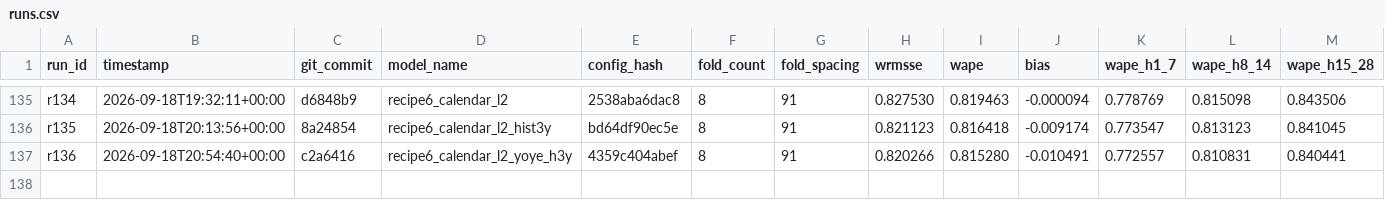
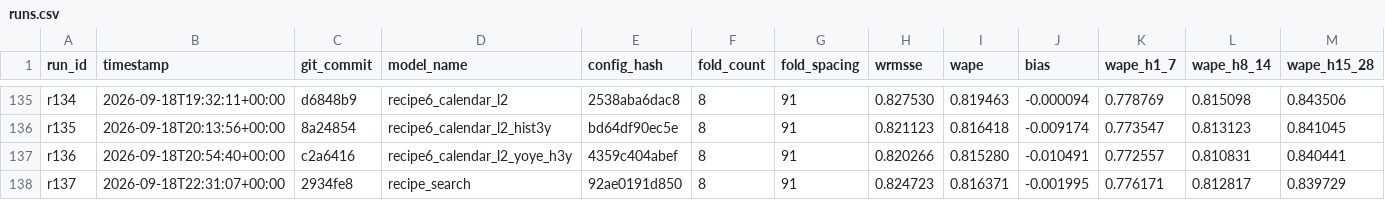
Before and after one commit to rslayer/kepler, a CSV file: runs/runs.csv, drawn as a sheet; only a part is shown, gaps mark what is left out; rows hold the shown columns only; the diff names each change by its address in the sheet, - before the commit and + after, or states it on an @@ line.

```diff
--- a/runs/runs.csv
+++ b/runs/runs.csv
+row 138: r137 | 2026-09-18T22:31:07+00:00 | 2934fe8 | recipe_search | 92ae0191d850 | 8 | 91 | 0.824723 | 0.816371 | -0.001995 | 0.776171 | 0.812817 | 0.839729
```
Also changed, not shown: 2 other files.
